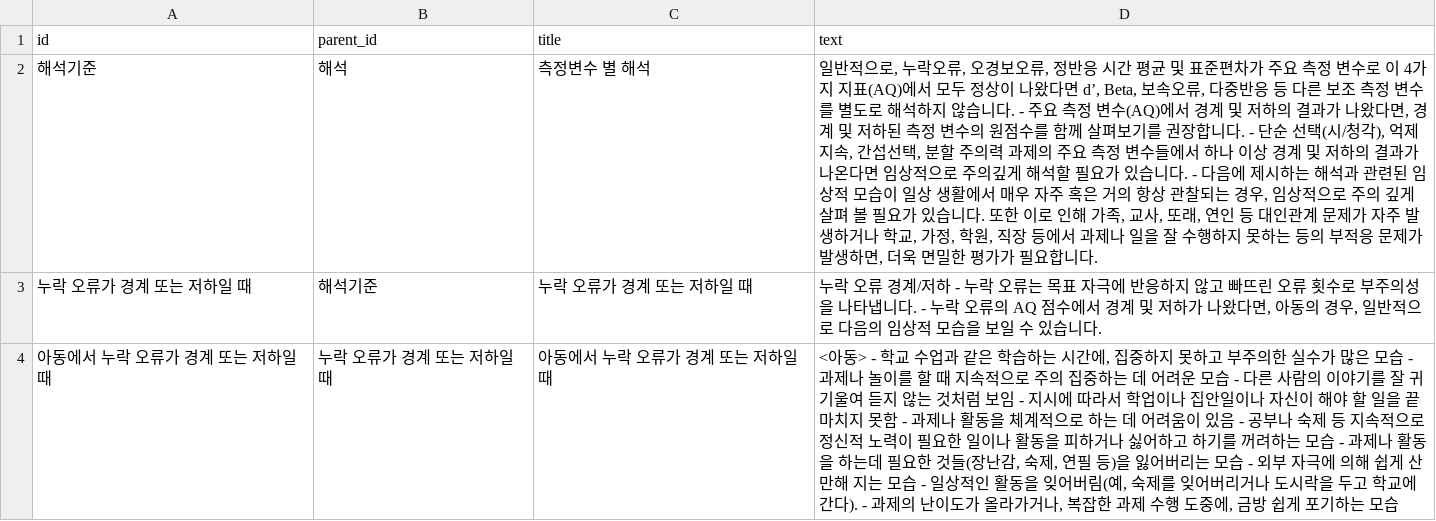
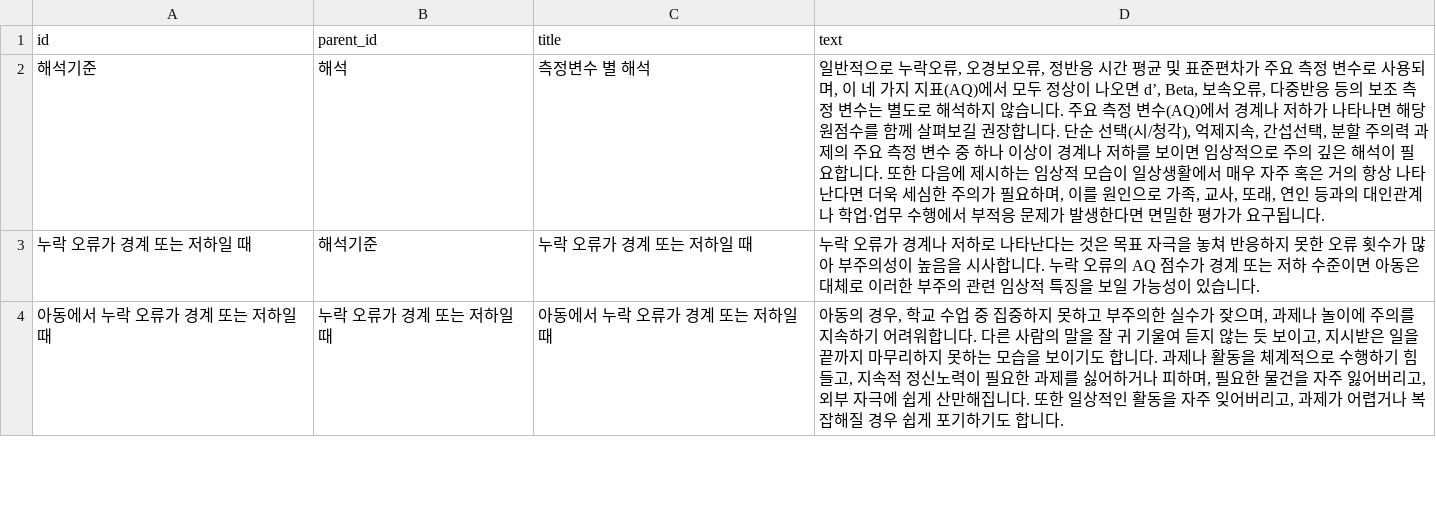
Before and after one commit to Kevin-Emocog/Temp, a CSV file: CAT_interpretation_variables.csv, drawn as a sheet; only a part is shown; the diff covers the shown part only.

Commit message:
Update CAT_interpretation_variables.csv

```diff
--- a/CAT_interpretation_variables.csv
+++ b/CAT_interpretation_variables.csv
@@ -1,4 +1,4 @@
 id;parent_id;title;text
-해석기준;해석;측정변수 별 해석;일반적으로, 누락오류, 오경보오류, 정반응 시간 평균 및 표준편차가 주요 측정 변수로 이 4가지 지표(AQ)에서 모두 정상이 나왔다면 d’, Beta, 보속오류, 다중반응 등 다른 보조 측정 변수를 별도로 해석하지 않습니다. - 주요 측정 변수(AQ)에서 경계 및 저하의 결과가 나왔다면, 경계 및 저하된 측정 변수의 원점수를 함께 살펴보기를 권장합니다. - 단순 선택(시/청각), 억제지속, 간섭선택, 분할 주의력 과제의 주요 측정 변수들에서 하나 이상 경계 및 저하의 결과가 나온다면 임상적으로 주의깊게 해석할 필요가 있습니다. - 다음에 제시하는 해석과 관련된 임상적 모습이 일상 생활에서 매우 자주 혹은 거의 항상 관찰되는 경우, 임상적으로 주의 깊게 살펴 볼 필요가 있습니다.  또한 이로 인해 가족, 교사, 또래, 연인 등 대인관계 문제가 자주 발생하거나 학교, 가정, 학원, 직장 등에서 과제나 일을 잘 수행하지 못하는 등의 부적응 문제가 발생하면, 더욱 면밀한 평가가 필요합니다.
-누락 오류가 경계 또는 저하일 때;해석기준;누락 오류가 경계 또는 저하일 때;누락 오류 경계/저하 - 누락 오류는 목표 자극에 반응하지 않고 빠뜨린 오류 횟수로 부주의성을 나타냅니다. - 누락 오류의 AQ 점수에서 경계 및 저하가 나왔다면, 아동의 경우, 일반적으로 다음의 임상적 모습을 보일 수 있습니다.
-아동에서 누락 오류가 경계 또는 저하일 때; 누락 오류가 경계 또는 저하일 때;아동에서 누락 오류가 경계 또는 저하일 때;<아동> - 학교 수업과 같은 학습하는 시간에, 집중하지 못하고 부주의한 실수가 많은 모습 - 과제나 놀이를 할 때 지속적으로 주의 집중하는 데 어려운 모습 - 다른 사람의 이야기를 잘 귀 기울여 듣지 않는 것처럼 보임 - 지시에 따라서 학업이나 집안일이나 자신이 해야 할 일을 끝마치지 못함 - 과제나 활동을 체계적으로 하는 데 어려움이 있음 - 공부나 숙제 등 지속적으로 정신적 노력이 필요한 일이나 활동을 피하거나 싫어하고 하기를 꺼려하는 모습 - 과제나 활동을 하는데 필요한 것들(장난감, 숙제, 연필 등)을 잃어버리는 모습 - 외부 자극에 의해 쉽게 산만해 지는 모습 - 일상적인 활동을 잊어버림(예, 숙제를 잊어버리거나 도시락을 두고 학교에 간다). - 과제의 난이도가 올라가거나, 복잡한 과제 수행 도중에, 금방 쉽게 포기하는 모습
+해석기준;해석;측정변수 별 해석;일반적으로 누락오류, 오경보오류, 정반응 시간 평균 및 표준편차가 주요 측정 변수로 사용되며, 이 네 가지 지표(AQ)에서 모두 정상이 나오면 d’, Beta, 보속오류, 다중반응 등의 보조 측정 변수는 별도로 해석하지 않습니다. 주요 측정 변수(AQ)에서 경계나 저하가 나타나면 해당 원점수를 함께 살펴보길 권장합니다. 단순 선택(시/청각), 억제지속, 간섭선택, 분할 주의력 과제의 주요 측정 변수 중 하나 이상이 경계나 저하를 보이면 임상적으로 주의 깊은 해석이 필요합니다. 또한 다음에 제시하는 임상적 모습이 일상생활에서 매우 자주 혹은 거의 항상 나타난다면 더욱 세심한 주의가 필요하며, 이를 원인으로 가족, 교사, 또래, 연인 등과의 대인관계나 학업·업무 수행에서 부적응 문제가 발생한다면 면밀한 평가가 요구됩니다.
+누락 오류가 경계 또는 저하일 때;해석기준;누락 오류가 경계 또는 저하일 때;누락 오류가 경계나 저하로 나타난다는 것은 목표 자극을 놓쳐 반응하지 못한 오류 횟수가 많아 부주의성이 높음을 시사합니다. 누락 오류의 AQ 점수가 경계 또는 저하 수준이면 아동은 대체로 이러한 부주의 관련 임상적 특징을 보일 가능성이 있습니다.
+아동에서 누락 오류가 경계 또는 저하일 때; 누락 오류가 경계 또는 저하일 때;아동에서 누락 오류가 경계 또는 저하일 때;아동의 경우, 학교 수업 중 집중하지 못하고 부주의한 실수가 잦으며, 과제나 놀이에 주의를 지속하기 어려워합니다. 다른 사람의 말을 잘 귀 기울여 듣지 않는 듯 보이고, 지시받은 일을 끝까지 마무리하지 못하는 모습을 보이기도 합니다. 과제나 활동을 체계적으로 수행하기 힘들고, 지속적 정신노력이 필요한 과제를 싫어하거나 피하며, 필요한 물건을 자주 잃어버리고, 외부 자극에 쉽게 산만해집니다. 또한 일상적인 활동을 자주 잊어버리고, 과제가 어렵거나 복잡해질 경우 쉽게 포기하기도 합니다.
```
Also changed, not shown: 11 edited cells elsewhere in this file.
